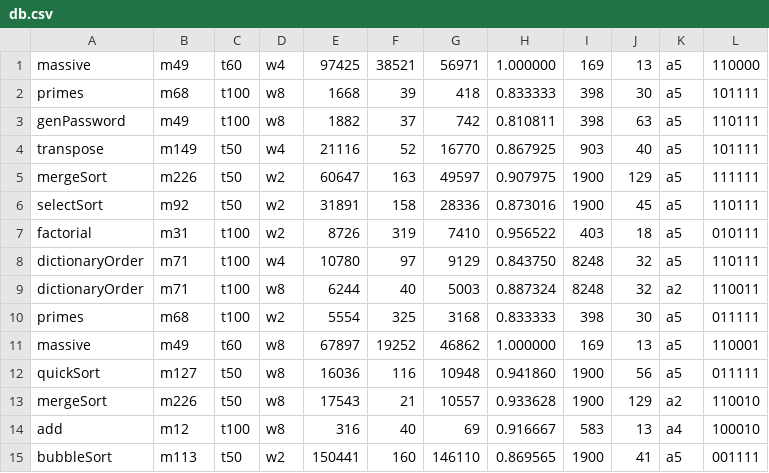
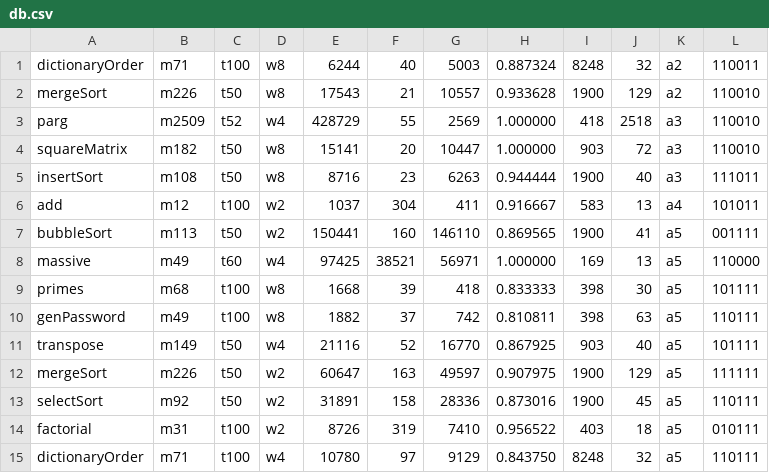
Before and after one commit to MartindlHeras/TFG-I, a CSV file: data/testing/db.csv, drawn as a sheet.

```diff
--- a/data/testing/db.csv
+++ b/data/testing/db.csv
@@ -1 +1,8 @@
+dictionaryOrder, m71, t100, w8, 6244, 40, 5003, 0.887324, 8248, 32, a2, 110011
+mergeSort, m226, t50, w8, 17543, 21, 10557, 0.933628, 1900, 129, a2, 110010
+parg, m2509, t52, w4, 428729, 55, 2569, 1.000000, 418, 2518, a3, 110010
+squareMatrix, m182, t50, w8, 15141, 20, 10447, 1.000000, 903, 72, a3, 110010
+insertSort, m108, t50, w8, 8716, 23, 6263, 0.944444, 1900, 40, a3, 111011
+add, m12, t100, w2, 1037, 304, 411, 0.916667, 583, 13, a4, 101011
+bubbleSort, m113, t50, w2, 150441, 160, 146110, 0.869565, 1900, 41, a5, 001111
 massive, m49, t60, w4, 97425, 38521, 56971, 1.000000, 169, 13, a5, 110000
@@ -8,8 +15 @@ factorial, m31, t100, w2, 8726, 319, 7410, 0.956522, 403, 18, a5, 010111
 dictionaryOrder, m71, t100, w4, 10780, 97, 9129, 0.843750, 8248, 32, a5, 110111
-dictionaryOrder, m71, t100, w8, 6244, 40, 5003, 0.887324, 8248, 32, a2, 110011
-primes, m68, t100, w2, 5554, 325, 3168, 0.833333, 398, 30, a5, 011111
-massive, m49, t60, w8, 67897, 19252, 46862, 1.000000, 169, 13, a5, 110001
-quickSort, m127, t50, w8, 16036, 116, 10948, 0.941860, 1900, 56, a5, 011111
-mergeSort, m226, t50, w8, 17543, 21, 10557, 0.933628, 1900, 129, a2, 110010
-add, m12, t100, w8, 316, 40, 69, 0.916667, 583, 13, a4, 100010
-bubbleSort, m113, t50, w2, 150441, 160, 146110, 0.869565, 1900, 41, a5, 001111
```
Also changed, not shown: 25 other files.
